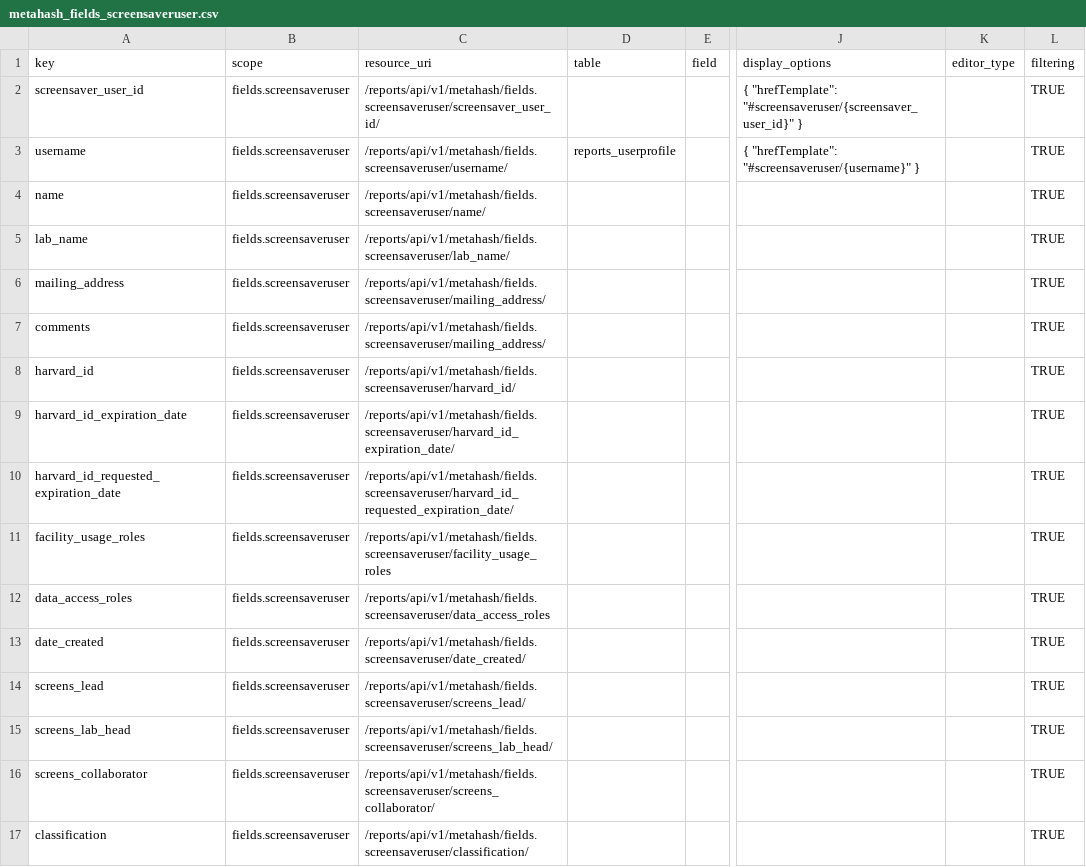
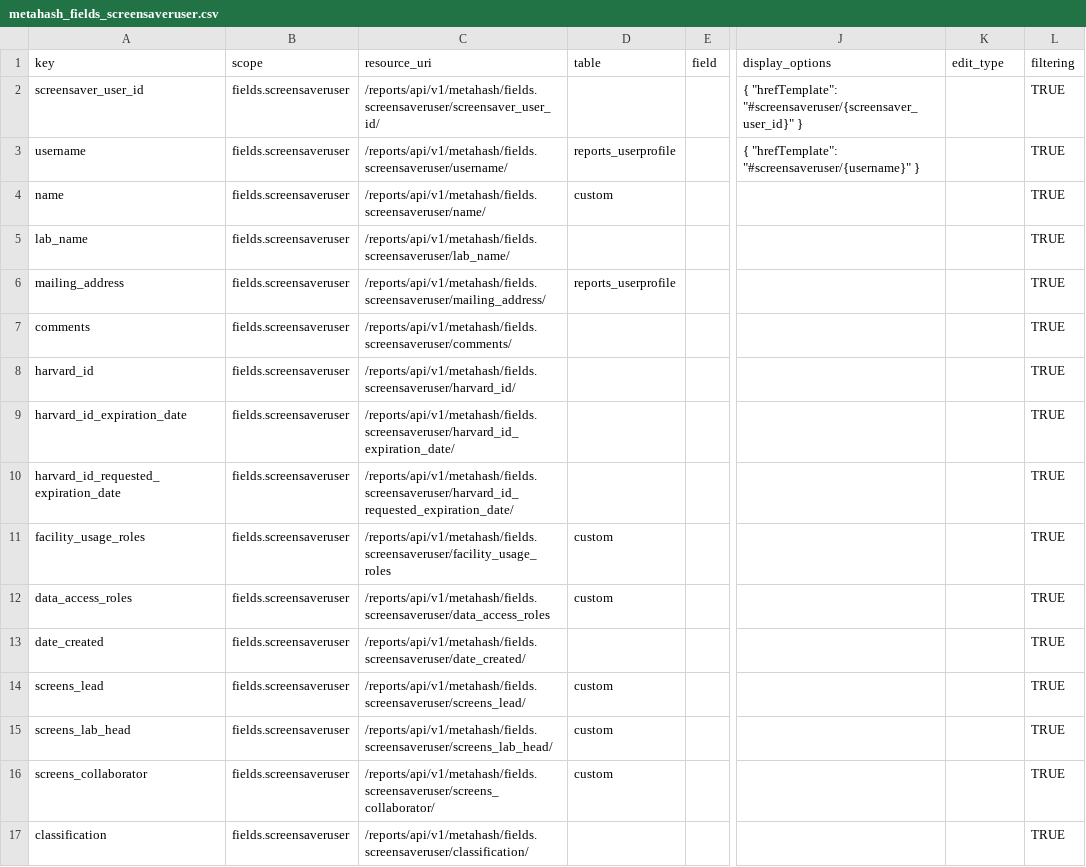
Before and after one commit to seanderickson/lims, a CSV file: db/static/api_init/metahash_fields_screensaveruser.csv, drawn as a sheet; only a part is shown, gaps mark what is left out; the diff names each change by its address in the sheet, - before the commit and + after, or states it on an @@ line.

Commit message:
checkpoint: screensaver_user/reports_userprofile/auth_user

```diff
--- a/db/static/api_init/metahash_fields_screensaveruser.csv
+++ b/db/static/api_init/metahash_fields_screensaveruser.csv
-K1: editor_type
+K1: edit_type
-D4 (table): (empty)
+D4 (table): custom
-D6 (table): (empty)
+D6 (table): reports_userprofile
-C7 (resource_uri): /reports/api/v1/metahash/fields.screensaveruser/mailing_address/
+C7 (resource_uri): /reports/api/v1/metahash/fields.screensaveruser/comments/
-D11:D12 (table): (empty)
+D11:D12 (table): custom
-D14:D16 (table): (empty)
+D14:D16 (table): custom
```
Also changed, not shown: db/static/api_init/metahash_fields_well.csv, db/static/api_init/metahash_resource_data.csv, 11 other files.
